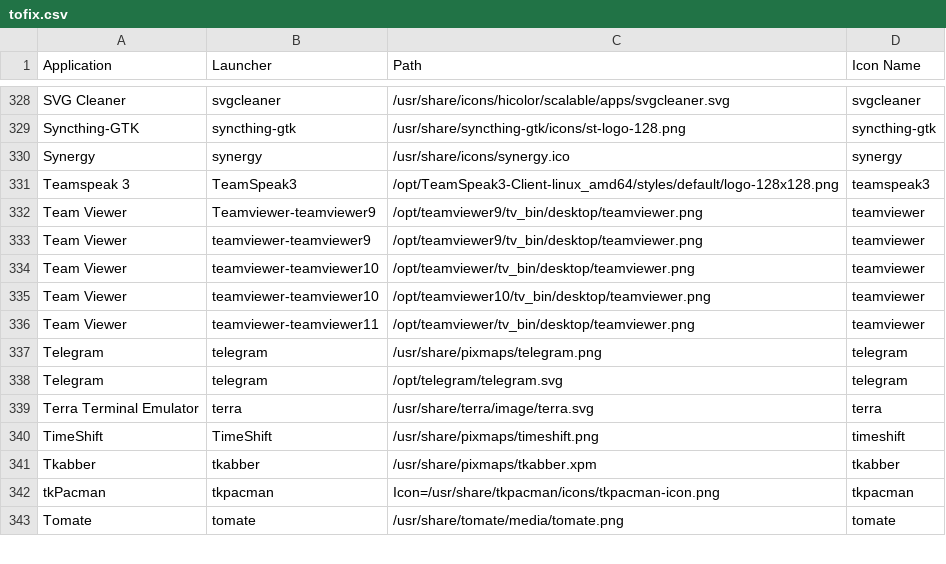
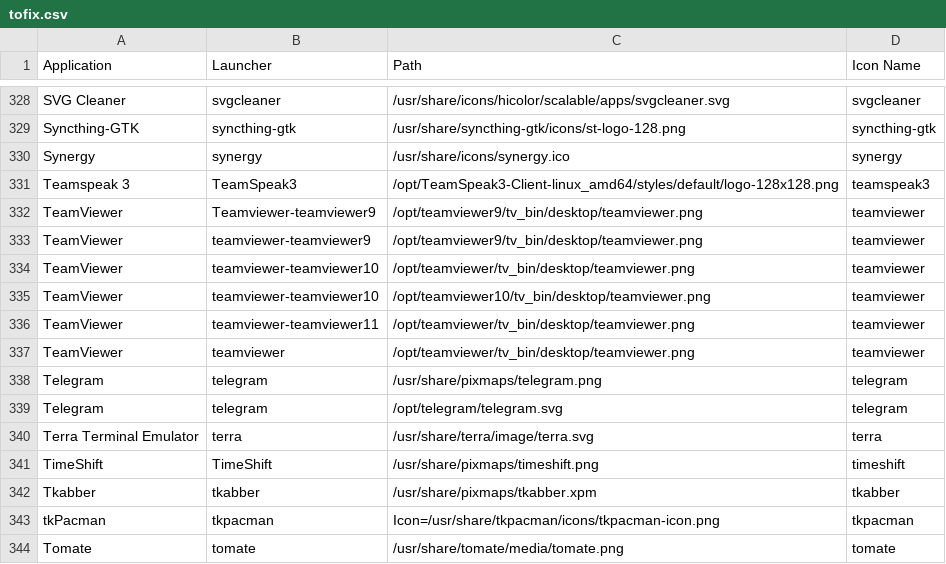
Before and after one commit to Foggalong/hardcode-fixer, a CSV file: tofix.csv, drawn as a sheet; only a part is shown, gaps mark what is left out.

Commit message:
Add Teamviewer for arch

```diff
--- a/tofix.csv
+++ b/tofix.csv
@@ -331,7 +331,8 @@ Synergy,synergy,/usr/share/icons/synergy.ico,synergy
 Teamspeak 3,TeamSpeak3,/opt/TeamSpeak3-Client-linux_amd64/styles/default/logo-128x128.png,teamspeak3
-Team Viewer,Teamviewer-teamviewer9,/opt/teamviewer9/tv_bin/desktop/teamviewer.png,teamviewer
-Team Viewer,teamviewer-teamviewer9,/opt/teamviewer9/tv_bin/desktop/teamviewer.png,teamviewer
-Team Viewer,teamviewer-teamviewer10,/opt/teamviewer/tv_bin/desktop/teamviewer.png,teamviewer
-Team Viewer,teamviewer-teamviewer10,/opt/teamviewer10/tv_bin/desktop/teamviewer.png,teamviewer
-Team Viewer,teamviewer-teamviewer11,/opt/teamviewer/tv_bin/desktop/teamviewer.png,teamviewer
+TeamViewer,Teamviewer-teamviewer9,/opt/teamviewer9/tv_bin/desktop/teamviewer.png,teamviewer
+TeamViewer,teamviewer-teamviewer9,/opt/teamviewer9/tv_bin/desktop/teamviewer.png,teamviewer
+TeamViewer,teamviewer-teamviewer10,/opt/teamviewer/tv_bin/desktop/teamviewer.png,teamviewer
+TeamViewer,teamviewer-teamviewer10,/opt/teamviewer10/tv_bin/desktop/teamviewer.png,teamviewer
+TeamViewer,teamviewer-teamviewer11,/opt/teamviewer/tv_bin/desktop/teamviewer.png,teamviewer
+TeamViewer,teamviewer,/opt/teamviewer/tv_bin/desktop/teamviewer.png,teamviewer
 Telegram,telegram,/usr/share/pixmaps/telegram.png,telegram
```
